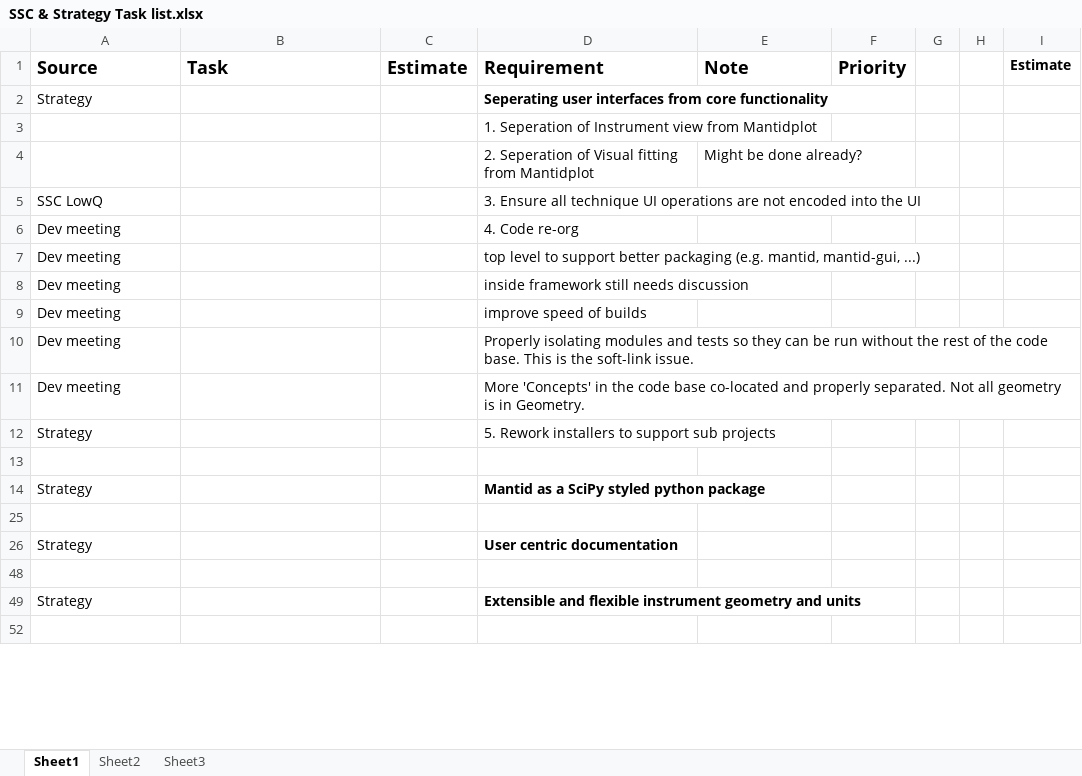
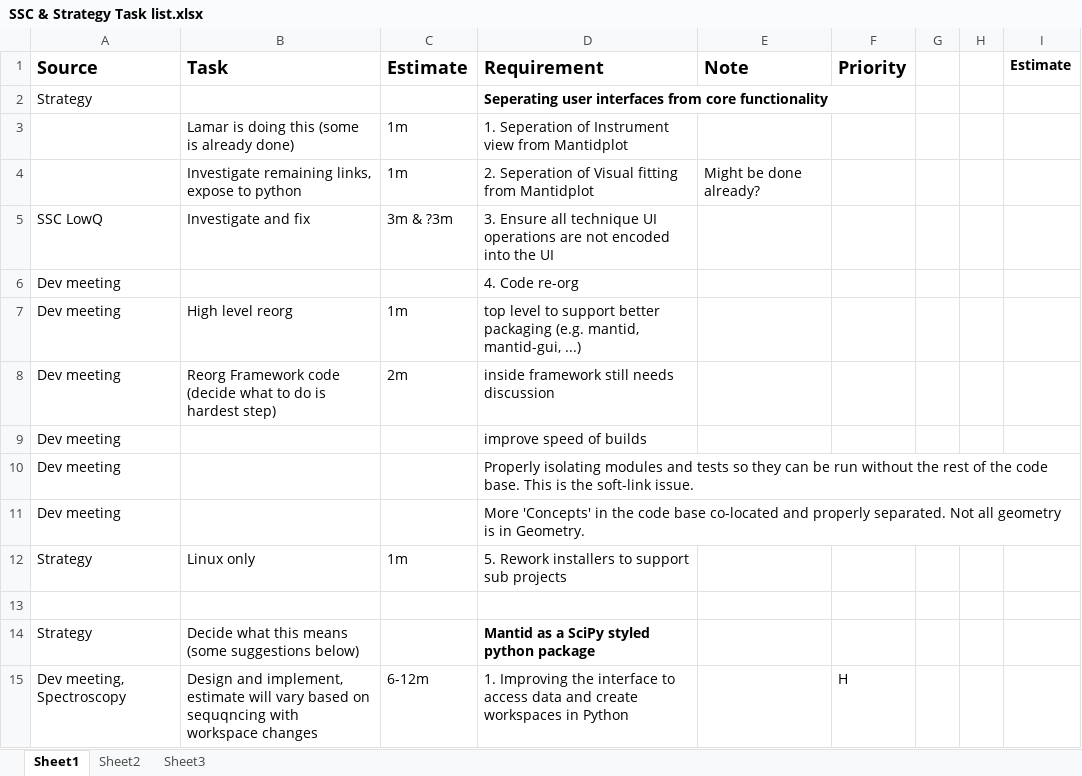
Before and after one commit to mantidproject/documents, an Excel workbook: Project-Management/SSC & Strategy Task list.xlsx, sheet Sheet1, drawn as a sheet; only a part is shown; the shorter side is filled out with more unchanged rows; values as stored, in another font and other column widths than the file's, no borders; removed rows and columns are numbered as before the commit, all else as after; the diff covers the shown part only; the diff names each change by its address in the sheet, - before the commit and + after, or states it on an @@ line.

```diff
--- a/Project-Management/SSC & Strategy Task list.xlsx (sheet Sheet1)
+++ b/Project-Management/SSC & Strategy Task list.xlsx (sheet Sheet1)
-row 3:  |  |  | 1. Seperation of Instrument view from Mantidplot
-row 4:  |  |  | 2. Seperation of Visual fitting from Mantidplot | Might be done already?
+row 3:  | Lamar is doing this (some is already done) | 1m | 1. Seperation of Instrument view from Mantidplot
+row 4:  | Investigate remaining links, expose to python | 1m | 2. Seperation of Visual fitting from Mantidplot | Might be done already?
-B5 (Task): (empty)
+B5 (Task): Investigate and fix
-C5 (Estimate): (empty)
+C5 (Estimate): 3m & ?3m
-B7 (Task): (empty)
+B7 (Task): High level reorg
-C7 (Estimate): (empty)
+C7 (Estimate): 1m
-B8 (Task): (empty)
+B8 (Task): Reorg Framework code (decide what to do is hardest step)
-C8 (Estimate): (empty)
+C8 (Estimate): 2m
-B12 (Task): (empty)
+B12 (Task): Linux only
-C12 (Estimate): (empty)
+C12 (Estimate): 1m
-B14 (Task): (empty)
+B14 (Task): Decide what this means (some suggestions below)
+row 15: Dev meeting, Spectroscopy | Design and implement, estimate will vary based on sequqncing with workspace changes | 6-12m | 1. Improving the interface to access data and create workspaces in Python |  | H
```
Also changed, not shown: 17 added rows, 27 hidden or unhidden rows and 6 edited cells elsewhere in this sheet, hidden cells, 2 other files.
